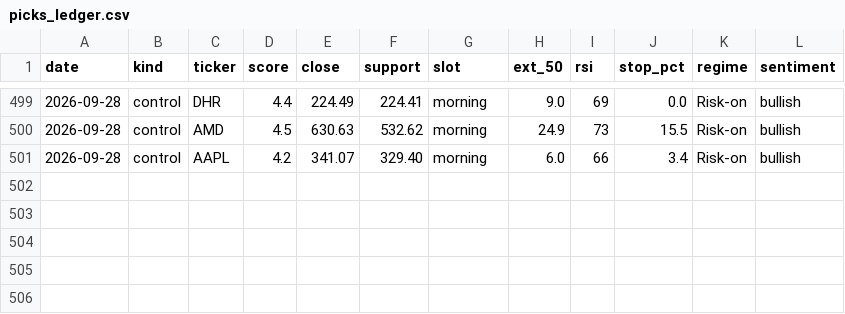
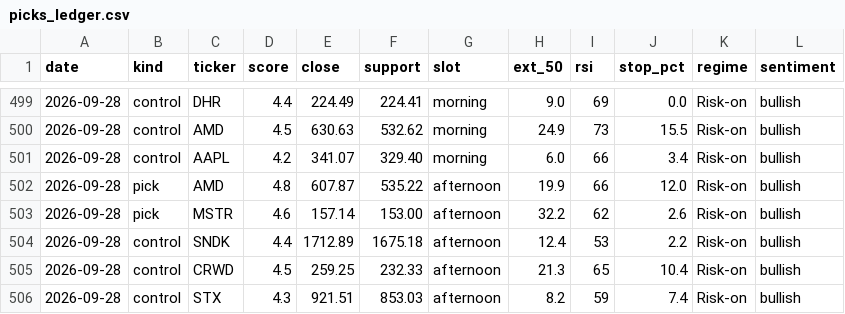
Before and after one commit to iceman4444-ai/TA-Chart-Agent, a CSV file: picks_ledger.csv, drawn as a sheet; only a part is shown, gaps mark what is left out.

```diff
--- a/picks_ledger.csv
+++ b/picks_ledger.csv
@@ -501 +501,6 @@ date,kind,ticker,score,close,support,slot,ext_50,rsi,stop_pct,regime,sentiment
 2026-09-28,control,AAPL,4.2,341.07,329.40,morning,6.0,66,3.4,Risk-on,bullish
+2026-09-28,pick,AMD,4.8,607.87,535.22,afternoon,19.9,66,12.0,Risk-on,bullish
+2026-09-28,pick,MSTR,4.6,157.14,153.00,afternoon,32.2,62,2.6,Risk-on,bullish
+2026-09-28,control,SNDK,4.4,1712.89,1675.18,afternoon,12.4,53,2.2,Risk-on,bullish
+2026-09-28,control,CRWD,4.5,259.25,232.33,afternoon,21.3,65,10.4,Risk-on,bullish
+2026-09-28,control,STX,4.3,921.51,853.03,afternoon,8.2,59,7.4,Risk-on,bullish
```
Also changed, not shown: 2 other files.
